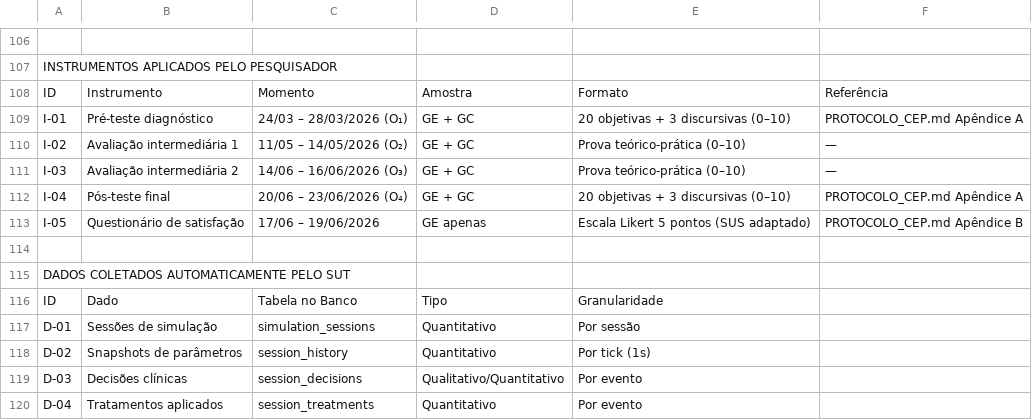
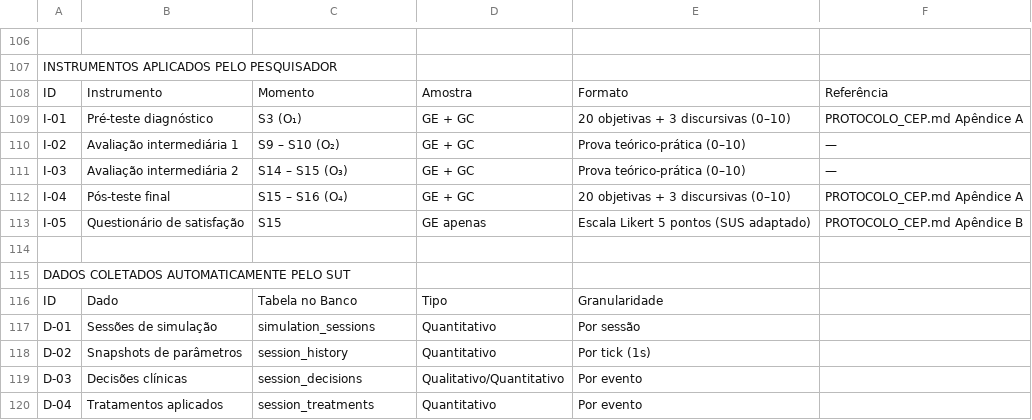
Before and after one commit to KyoFaBraL/vet-sim-buddy, a CSV file: public/cronograma-validacao-vetbalance.csv, drawn as a sheet; only a part is shown, gaps mark what is left out; the diff covers the shown part only.

```diff
--- a/public/cronograma-validacao-vetbalance.csv
+++ b/public/cronograma-validacao-vetbalance.csv
@@ -108,7 +108,7 @@ INSTRUMENTOS APLICADOS PELO PESQUISADOR;;;;;;;;
 ID;Instrumento;Momento;Amostra;Formato;Referência;;
-I-01;Pré-teste diagnóstico;24/03 – 28/03/2026 (O₁);GE + GC;20 objetivas + 3 discursivas (0–10);PROTOCOLO_CEP.md Apêndice A;;
-I-02;Avaliação intermediária 1;11/05 – 14/05/2026 (O₂);GE + GC;Prova teórico-prática (0–10);—;;
-I-03;Avaliação intermediária 2;14/06 – 16/06/2026 (O₃);GE + GC;Prova teórico-prática (0–10);—;;
-I-04;Pós-teste final;20/06 – 23/06/2026 (O₄);GE + GC;20 objetivas + 3 discursivas (0–10);PROTOCOLO_CEP.md Apêndice A;;
-I-05;Questionário de satisfação;17/06 – 19/06/2026;GE apenas;Escala Likert 5 pontos (SUS adaptado);PROTOCOLO_CEP.md Apêndice B;;
+I-01;Pré-teste diagnóstico;S3 (O₁);GE + GC;20 objetivas + 3 discursivas (0–10);PROTOCOLO_CEP.md Apêndice A;;
+I-02;Avaliação intermediária 1;S9 – S10 (O₂);GE + GC;Prova teórico-prática (0–10);—;;
+I-03;Avaliação intermediária 2;S14 – S15 (O₃);GE + GC;Prova teórico-prática (0–10);—;;
+I-04;Pós-teste final;S15 – S16 (O₄);GE + GC;20 objetivas + 3 discursivas (0–10);PROTOCOLO_CEP.md Apêndice A;;
+I-05;Questionário de satisfação;S15;GE apenas;Escala Likert 5 pontos (SUS adaptado);PROTOCOLO_CEP.md Apêndice B;;
 ;;;;;;;;
```
Also changed, not shown: 9 added rows, 9 removed rows and 84 edited cells elsewhere in this file, 6 other files.
